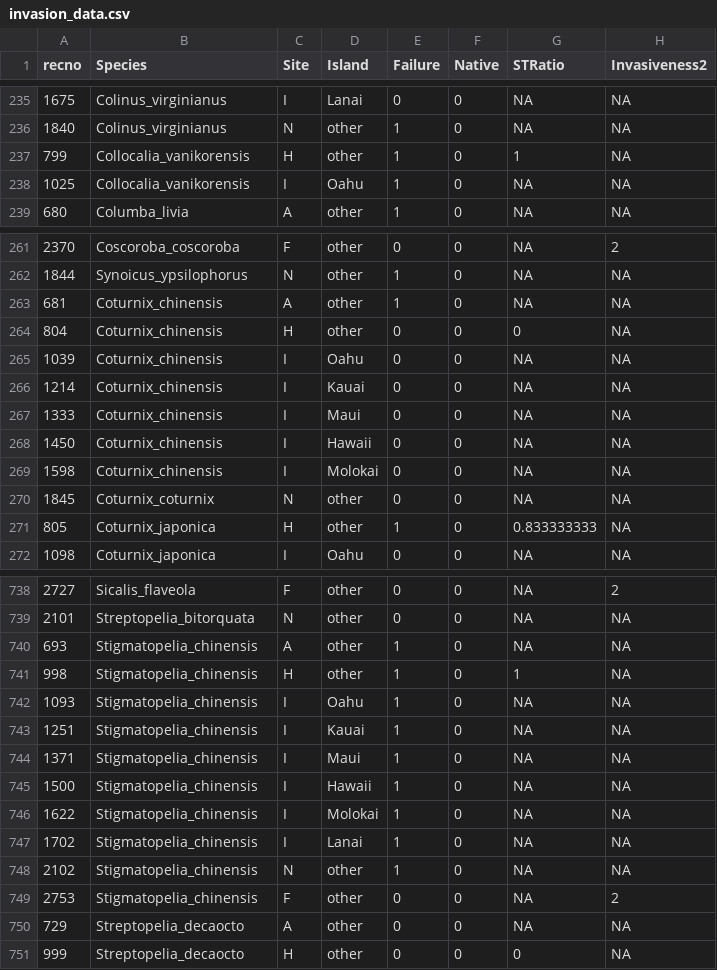
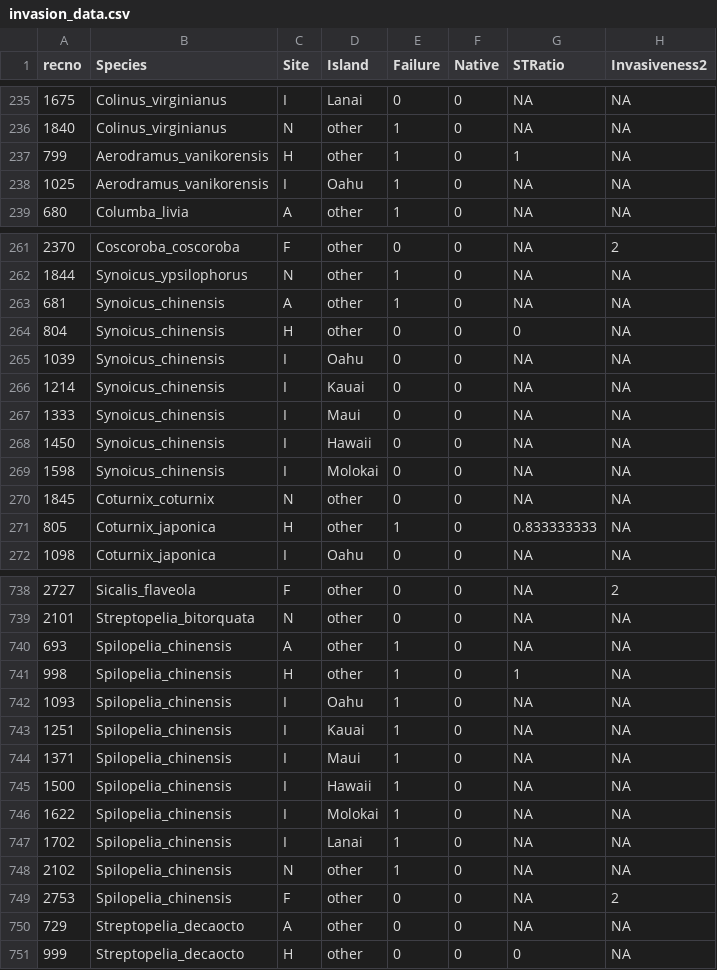
Before and after one commit to bmaitner/bird_invasion_phylogenetics, a CSV file: data/invasion_data.csv, drawn as a sheet; only a part is shown, gaps mark what is left out; the diff covers the shown part only.

```diff
--- a/data/invasion_data.csv
+++ b/data/invasion_data.csv
@@ -236,4 +236,4 @@ recno,Species,Site,Island,Failure,Native,STRatio,Invasiveness2
 1840,Colinus_virginianus,N,other,1,0,NA,NA
-799,Collocalia_vanikorensis,H,other,1,0,1,NA
-1025,Collocalia_vanikorensis,I,Oahu,1,0,NA,NA
+799,Aerodramus_vanikorensis,H,other,1,0,1,NA
+1025,Aerodramus_vanikorensis,I,Oahu,1,0,NA,NA
 680,Columba_livia,A,other,1,0,NA,NA
@@ -262,9 +262,9 @@ recno,Species,Site,Island,Failure,Native,STRatio,Invasiveness2
 1844,Synoicus_ypsilophorus,N,other,1,0,NA,NA
-681,Coturnix_chinensis,A,other,1,0,NA,NA
-804,Coturnix_chinensis,H,other,0,0,0,NA
-1039,Coturnix_chinensis,I,Oahu,0,0,NA,NA
-1214,Coturnix_chinensis,I,Kauai,0,0,NA,NA
-1333,Coturnix_chinensis,I,Maui,0,0,NA,NA
-1450,Coturnix_chinensis,I,Hawaii,0,0,NA,NA
-1598,Coturnix_chinensis,I,Molokai,0,0,NA,NA
+681,Synoicus_chinensis,A,other,1,0,NA,NA
+804,Synoicus_chinensis,H,other,0,0,0,NA
+1039,Synoicus_chinensis,I,Oahu,0,0,NA,NA
+1214,Synoicus_chinensis,I,Kauai,0,0,NA,NA
+1333,Synoicus_chinensis,I,Maui,0,0,NA,NA
+1450,Synoicus_chinensis,I,Hawaii,0,0,NA,NA
+1598,Synoicus_chinensis,I,Molokai,0,0,NA,NA
 1845,Coturnix_coturnix,N,other,0,0,NA,NA
@@ -739,12 +739,12 @@ recno,Species,Site,Island,Failure,Native,STRatio,Invasiveness2
 2101,Streptopelia_bitorquata,N,other,0,0,NA,NA
-693,Stigmatopelia_chinensis,A,other,1,0,NA,NA
-998,Stigmatopelia_chinensis,H,other,1,0,1,NA
-1093,Stigmatopelia_chinensis,I,Oahu,1,0,NA,NA
-1251,Stigmatopelia_chinensis,I,Kauai,1,0,NA,NA
-1371,Stigmatopelia_chinensis,I,Maui,1,0,NA,NA
-1500,Stigmatopelia_chinensis,I,Hawaii,1,0,NA,NA
-1622,Stigmatopelia_chinensis,I,Molokai,1,0,NA,NA
-1702,Stigmatopelia_chinensis,I,Lanai,1,0,NA,NA
-2102,Stigmatopelia_chinensis,N,other,1,0,NA,NA
-2753,Stigmatopelia_chinensis,F,other,0,0,NA,2
+693,Spilopelia_chinensis,A,other,1,0,NA,NA
+998,Spilopelia_chinensis,H,other,1,0,1,NA
+1093,Spilopelia_chinensis,I,Oahu,1,0,NA,NA
+1251,Spilopelia_chinensis,I,Kauai,1,0,NA,NA
+1371,Spilopelia_chinensis,I,Maui,1,0,NA,NA
+1500,Spilopelia_chinensis,I,Hawaii,1,0,NA,NA
+1622,Spilopelia_chinensis,I,Molokai,1,0,NA,NA
+1702,Spilopelia_chinensis,I,Lanai,1,0,NA,NA
+2102,Spilopelia_chinensis,N,other,1,0,NA,NA
+2753,Spilopelia_chinensis,F,other,0,0,NA,2
 729,Streptopelia_decaocto,A,other,0,0,NA,NA
```
Also changed, not shown: 1 edited cell elsewhere in this file, 5 other files.
